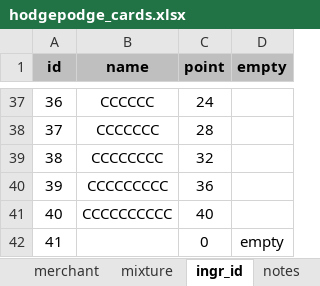
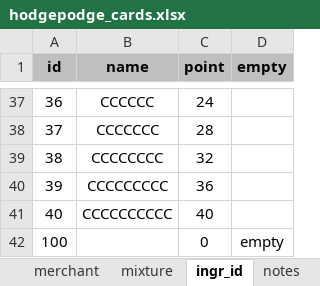
Before and after one commit to bodavivi/hodgepodge, an Excel workbook: hodgepodge_cards.xlsx, sheet ingr_id, drawn as a sheet; only a part is shown, gaps mark what is left out; values as stored, in another font and other column widths than the file's, no borders; the diff names each change by its address in the sheet, - before the commit and + after, or states it on an @@ line.

```diff
--- a/hodgepodge_cards.xlsx (sheet ingr_id)
+++ b/hodgepodge_cards.xlsx (sheet ingr_id)
-A42 (id): 41
+A42 (id): 100
```
Also changed, not shown: sheet merchant, formulas that keep their value, hidden cells, 3 other files.
